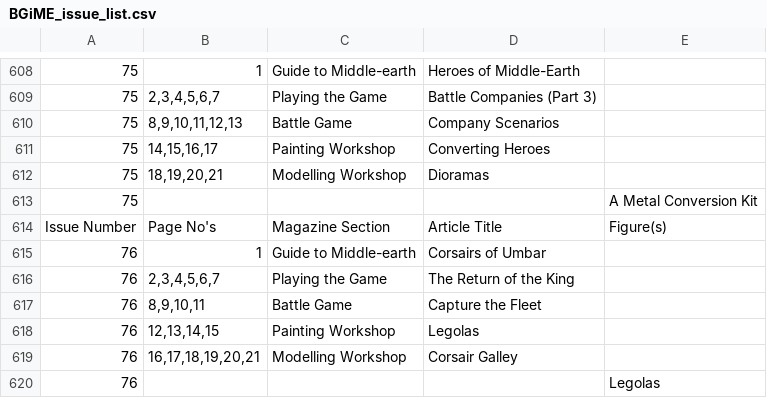
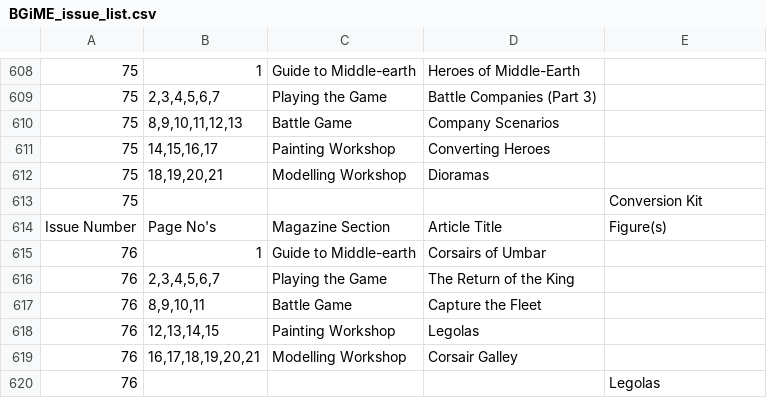
Before and after one commit to jonnow/bgmie_catalogue, a CSV file: .data/BGiME_issue_list.csv, drawn as a sheet; only a part is shown, gaps mark what is left out; the diff covers the shown part only; the diff names each change by its address in the sheet, - before the commit and + after, or states it on an @@ line.

```diff
--- a/.data/BGiME_issue_list.csv
+++ b/.data/BGiME_issue_list.csv
-E613: A Metal Conversion Kit
+E613: Conversion Kit
```
Also changed, not shown: 5 edited cells elsewhere in this file.
